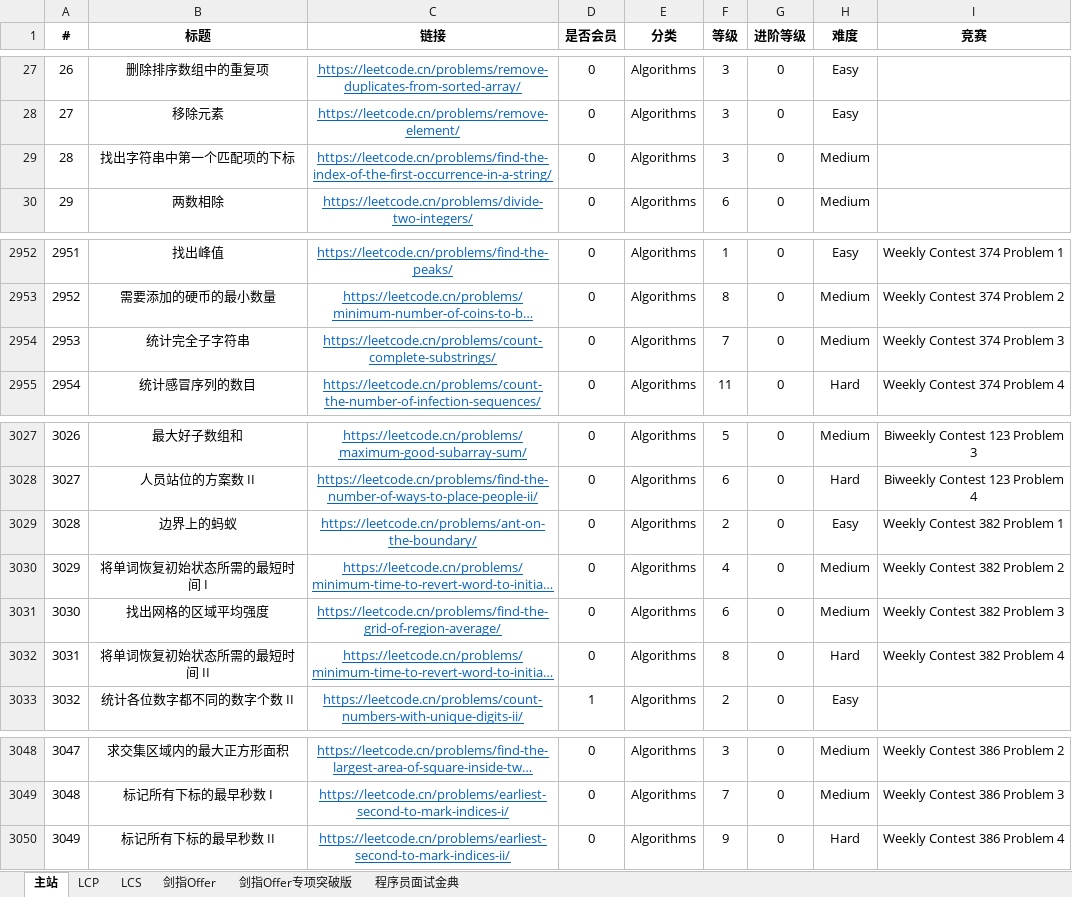
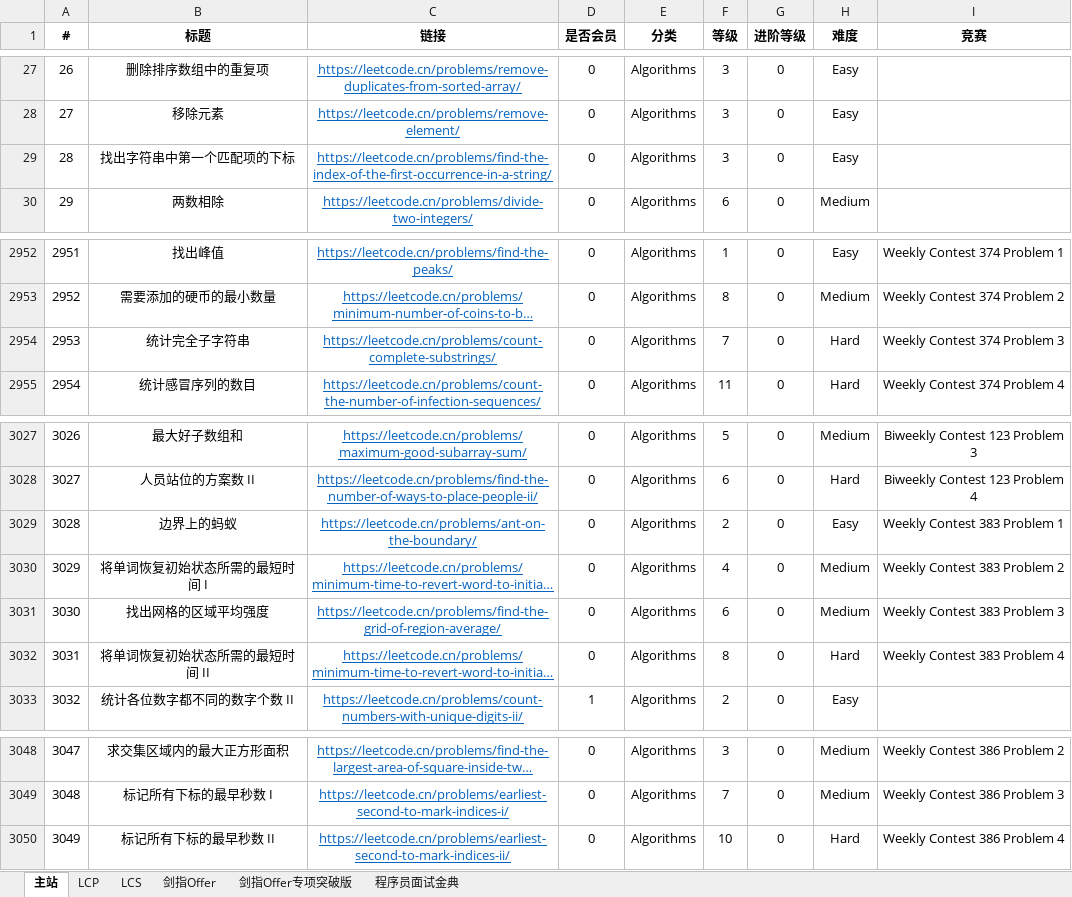
Before and after one commit to stormsunshine/LeetCode-Levels, an Excel workbook: LeetCode Levels.xlsx, sheet 主站, drawn as a sheet; only a part is shown, gaps mark what is left out; long unchanged cells end in …; values as stored, in another font and other column widths than the file's, no borders; conditional formats not drawn; the diff names each change by its address in the sheet, - before the commit and + after, or states it on an @@ line.

Commit message:
Update levels

```diff
--- a/LeetCode Levels.xlsx (sheet 主站)
+++ b/LeetCode Levels.xlsx (sheet 主站)
-H29 (难度): Medium
+H29 (难度): Easy
-H2954 (难度): Medium
+H2954 (难度): Hard
-I3029 (竞赛): Weekly Contest 382 Problem 1
+I3029 (竞赛): Weekly Contest 383 Problem 1
-I3030 (竞赛): Weekly Contest 382 Problem 2
+I3030 (竞赛): Weekly Contest 383 Problem 2
-I3031 (竞赛): Weekly Contest 382 Problem 3
+I3031 (竞赛): Weekly Contest 383 Problem 3
-I3032 (竞赛): Weekly Contest 382 Problem 4
+I3032 (竞赛): Weekly Contest 383 Problem 4
-F3050 (等级): 9
+F3050 (等级): 10
```
